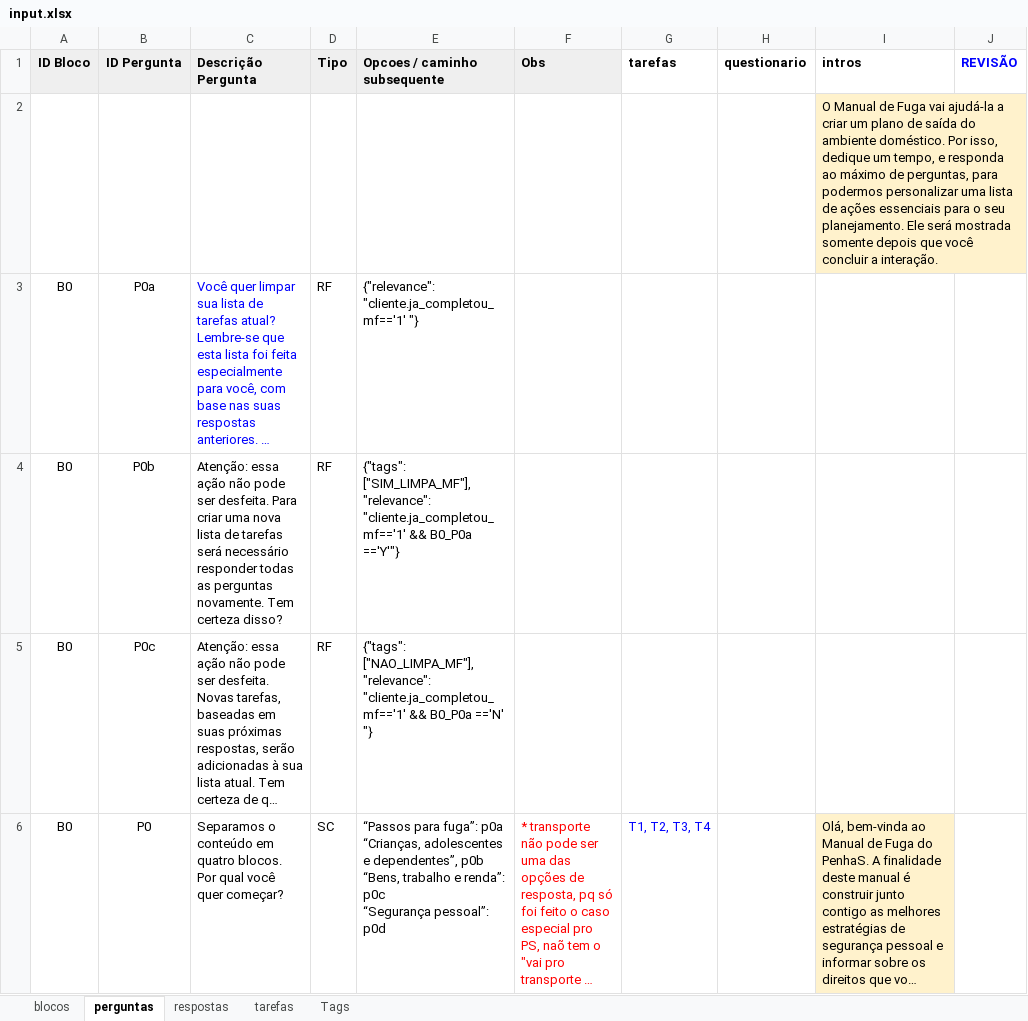
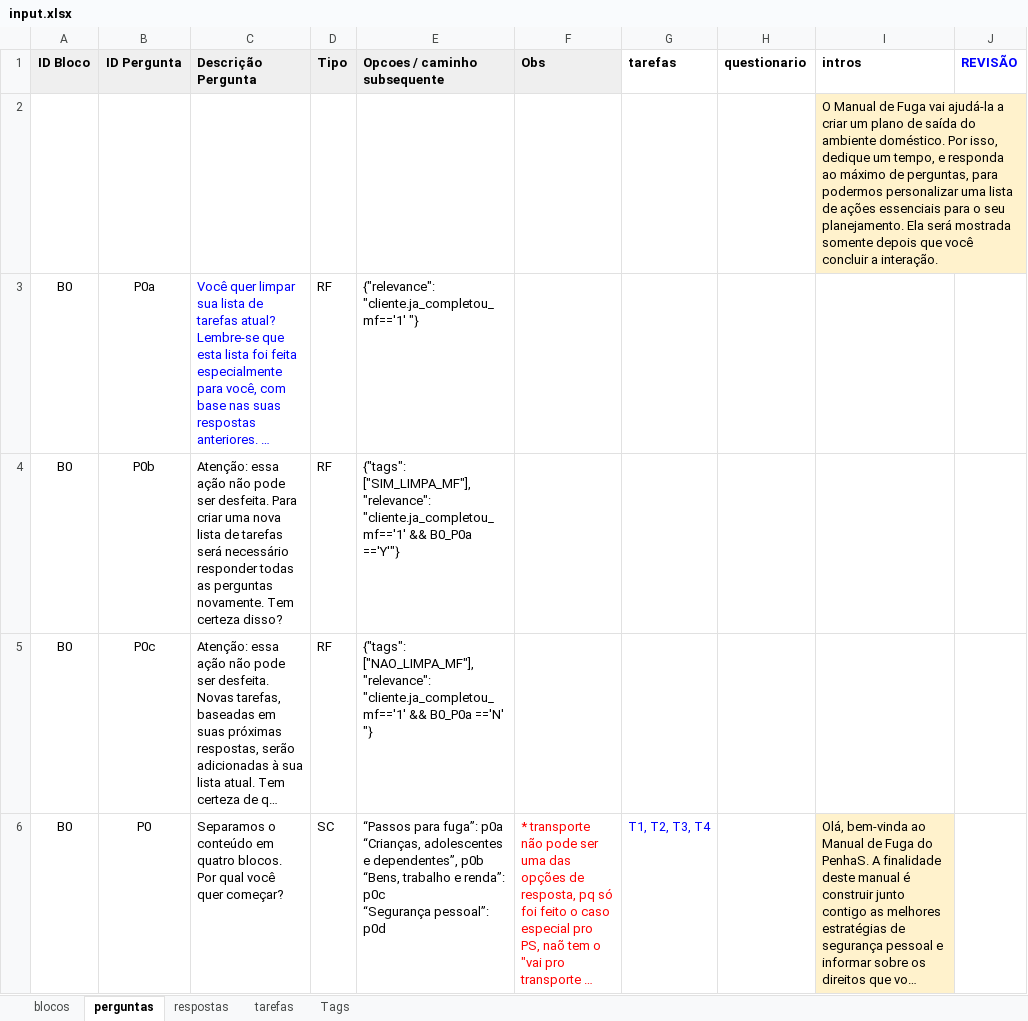
Before and after one commit to institutoazmina/penhas-backend, an Excel workbook: lost-and-found/parser-quiz/input.xlsx, sheet perguntas, drawn as a sheet; only a part is shown; long unchanged cells end in …; values as stored, in another font and other column widths than the file's, no borders; charts and pictures not drawn; the diff covers the shown part only; the diff names each change by its address in the sheet, - before the commit and + after, or states it on an @@ line.

Commit message:
Update quiz

```diff
--- a/lost-and-found/parser-quiz/input.xlsx (sheet perguntas)
+++ b/lost-and-found/parser-quiz/input.xlsx (sheet perguntas)
-I2 (intros): …seu planejamento. Ele será mostrada…
+I2 (intros): …seu planejamento. Ela será mostrada…
```
Also changed, not shown: 1 edited cell elsewhere in this sheet, sheet tarefas, 2 other files.
